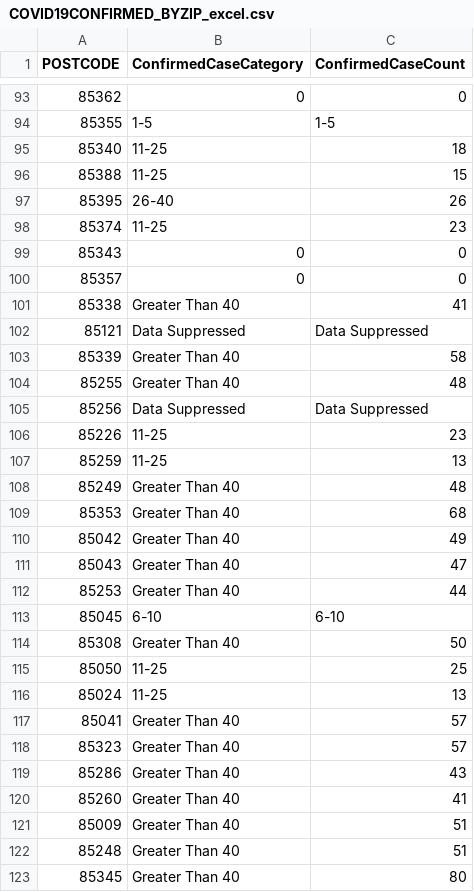
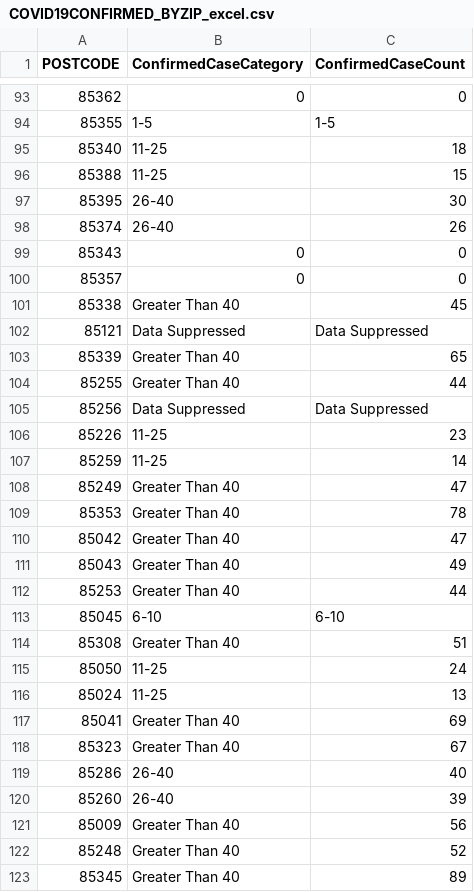
Before and after one commit to jonschack/CurrentAZCovidCases, a CSV file: COVID19CONFIRMED_BYZIP_excel.csv, drawn as a sheet; only a part is shown, gaps mark what is left out; the diff covers the shown part only.

```diff
--- a/COVID19CONFIRMED_BYZIP_excel.csv
+++ b/COVID19CONFIRMED_BYZIP_excel.csv
@@ -96,28 +96,28 @@ POSTCODE,ConfirmedCaseCategory,ConfirmedCaseCount
 85388,11-25,15
-85395,26-40,26
-85374,11-25,23
+85395,26-40,30
+85374,26-40,26
 85343,0,0
 85357,0,0
-85338,Greater Than 40,41
+85338,Greater Than 40,45
 85121,Data Suppressed,Data Suppressed
-85339,Greater Than 40,58
-85255,Greater Than 40,48
+85339,Greater Than 40,65
+85255,Greater Than 40,44
 85256,Data Suppressed,Data Suppressed
 85226,11-25,23
-85259,11-25,13
-85249,Greater Than 40,48
-85353,Greater Than 40,68
-85042,Greater Than 40,49
-85043,Greater Than 40,47
+85259,11-25,14
+85249,Greater Than 40,47
+85353,Greater Than 40,78
+85042,Greater Than 40,47
+85043,Greater Than 40,49
 85253,Greater Than 40,44
 85045,6-10,6-10
-85308,Greater Than 40,50
-85050,11-25,25
+85308,Greater Than 40,51
+85050,11-25,24
 85024,11-25,13
-85041,Greater Than 40,57
-85323,Greater Than 40,57
-85286,Greater Than 40,43
-85260,Greater Than 40,41
-85009,Greater Than 40,51
-85248,Greater Than 40,51
-85345,Greater Than 40,80
+85041,Greater Than 40,69
+85323,Greater Than 40,67
+85286,26-40,40
+85260,26-40,39
+85009,Greater Than 40,56
+85248,Greater Than 40,52
+85345,Greater Than 40,89
```
Also changed, not shown: 178 edited cells elsewhere in this file, COVID19CONFIRMED_BYZIP_excel3.csv, 2 other files.
